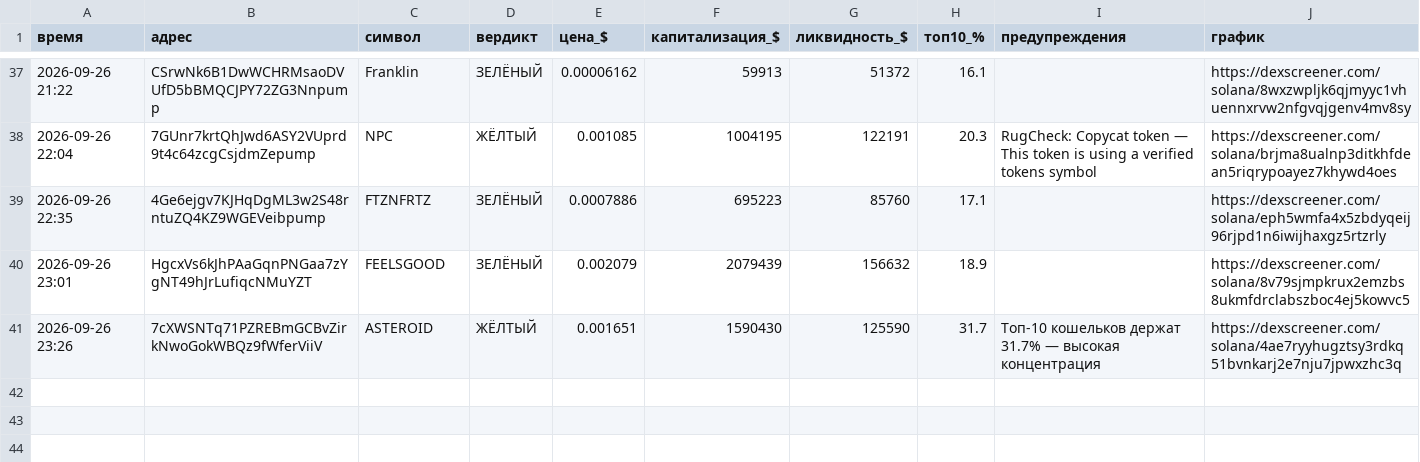
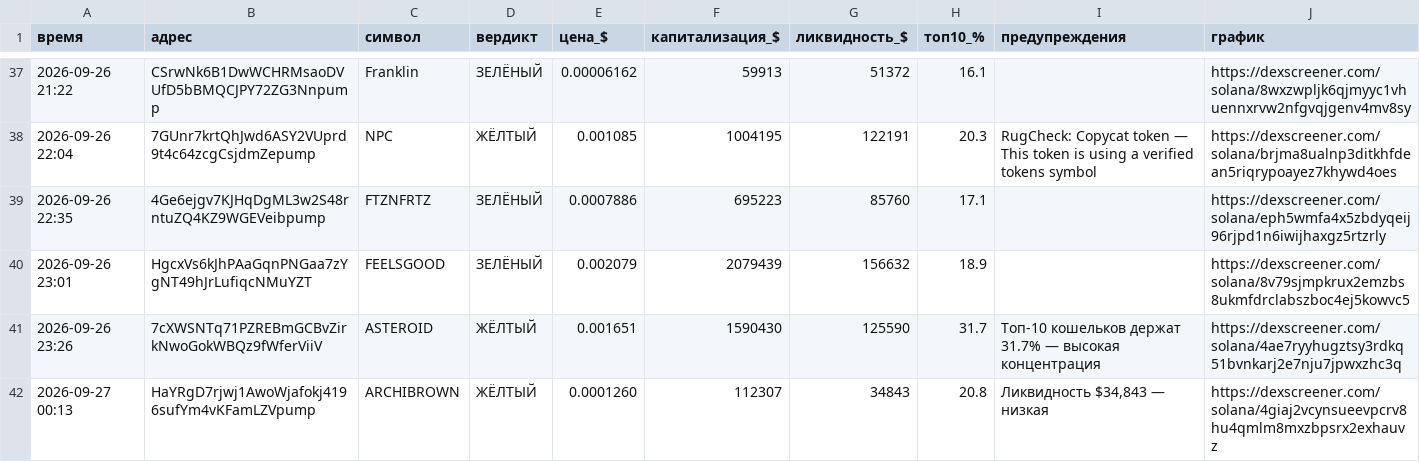
Before and after one commit to kovalkovulian-creator/crypto-scanner-github, a CSV file: journal.csv, drawn as a sheet; only a part is shown, gaps mark what is left out.

```diff
--- a/journal.csv
+++ b/journal.csv
@@ -41 +41,2 @@
 2026-09-26 23:26,7cXWSNTq71PZREBmGCBvZirkNwoGokWBQz9fWferViiV,ASTEROID,ЖЁЛТЫЙ,0.001651,1590430,125590,31.7,Топ-10 кошельков держат 31.7% — высокая концентрация,https://dexscreener.com/solana/4ae7ryyhugztsy3rdkq51bvnkarj2e7nju7jpwxzhc3q
+2026-09-27 00:13,HaYRgD7rjwj1AwoWjafokj4196sufYm4vKFamLZVpump,ARCHIBROWN,ЖЁЛТЫЙ,0.0001260,112307,34843,20.8,"Ликвидность $34,843 — низкая",https://dexscreener.com/solana/4giaj2vcynsueevpcrv8hu4qmlm8mxzbpsrx2exhauvz
```
Also changed, not shown: 2 other files.
